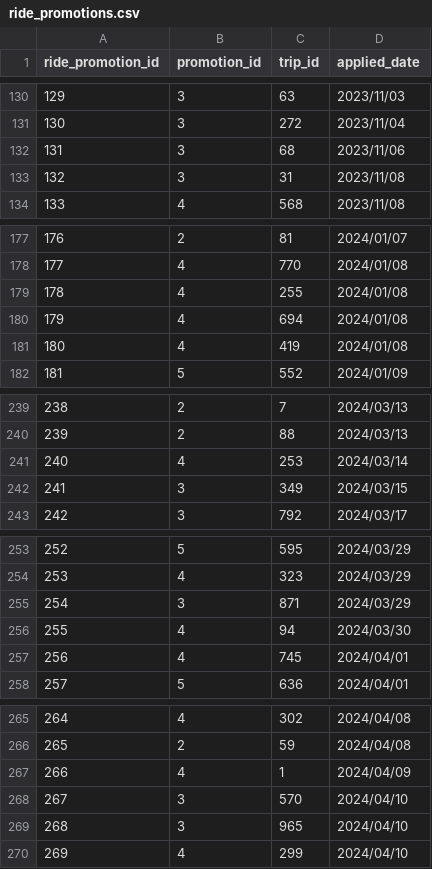
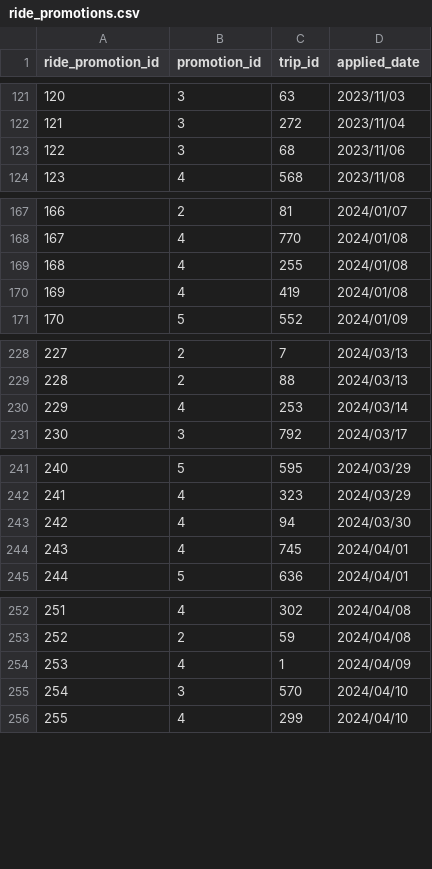
Before and after one commit to Beautyojimah/Ride-hailing-Database-Management-System, a CSV file: dataset/ride_promotions.csv, drawn as a sheet; only a part is shown, gaps mark what is left out; the diff covers the shown part only; the diff names each change by its address in the sheet, - before the commit and + after, or states it on an @@ line.

```diff
--- a/dataset/ride_promotions.csv
+++ b/dataset/ride_promotions.csv
@@ column A (ride_promotion_id) renumbered from row 5 down @@
-row 133: 132 | 3 | 31 | 2023/11/08
-row 180: 179 | 4 | 694 | 2024/01/08
-row 242: 241 | 3 | 349 | 2024/03/15
-row 255: 254 | 3 | 871 | 2024/03/29
-row 269: 268 | 3 | 965 | 2024/04/10
```
Also changed, not shown: 10 removed rows elsewhere in this file.
